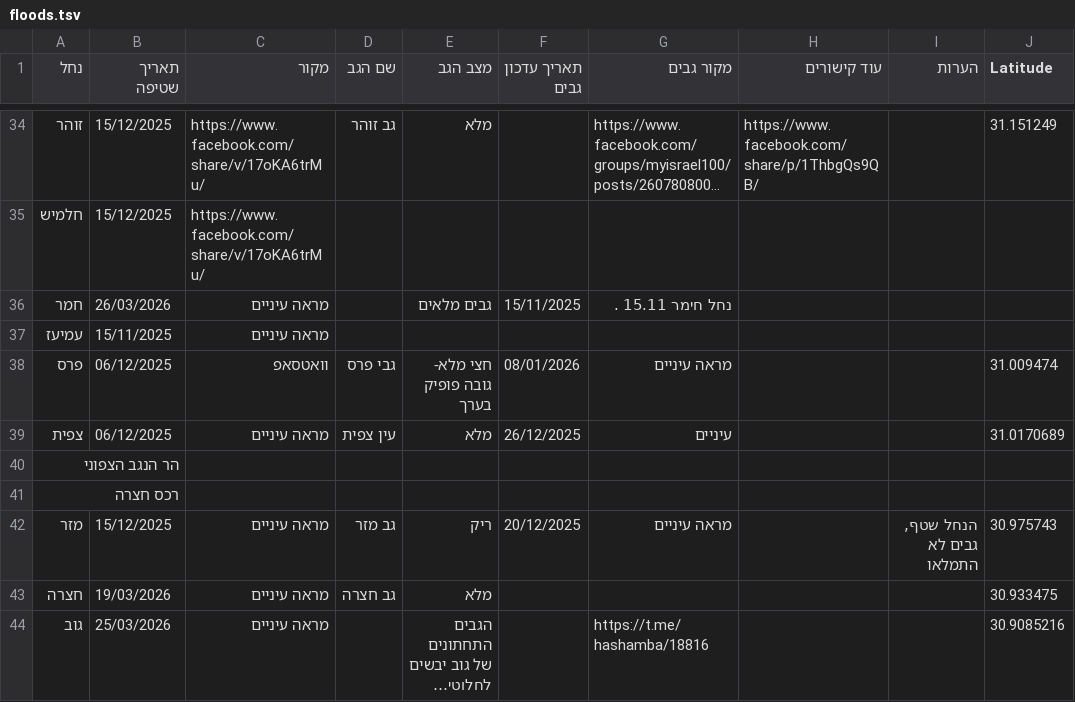
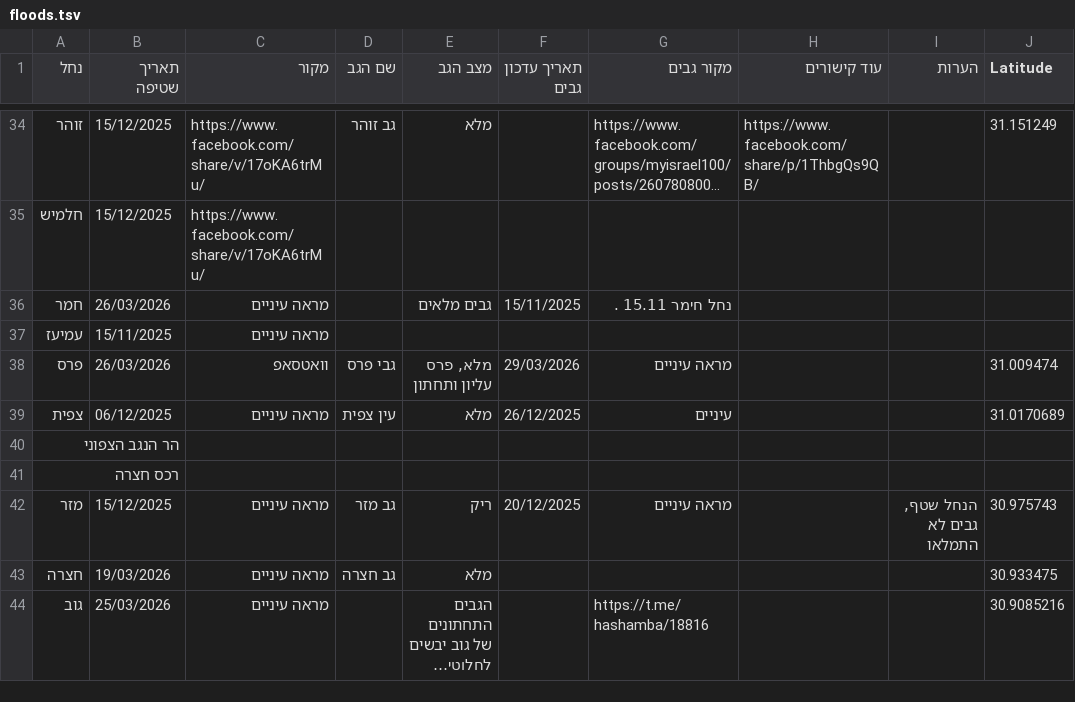
Before and after one commit to zstadler/IHMGeoJSONWaterholes, a TSV file: floods.tsv, drawn as a sheet; only a part is shown, gaps mark what is left out; long unchanged cells end in …; the diff names each change by its address in the sheet, - before the commit and + after, or states it on an @@ line.

```diff
--- a/floods.tsv
+++ b/floods.tsv
-B38 (תאריך שטיפה): 06/12/2025
+B38 (תאריך שטיפה): 26/03/2026
-E38 (מצב הגב): חצי מלא- גובה פופיק בערך
+E38 (מצב הגב): מלא, פרס עליון ותחתון
-F38 (תאריך עדכון גבים): 08/01/2026
+F38 (תאריך עדכון גבים): 29/03/2026
```
